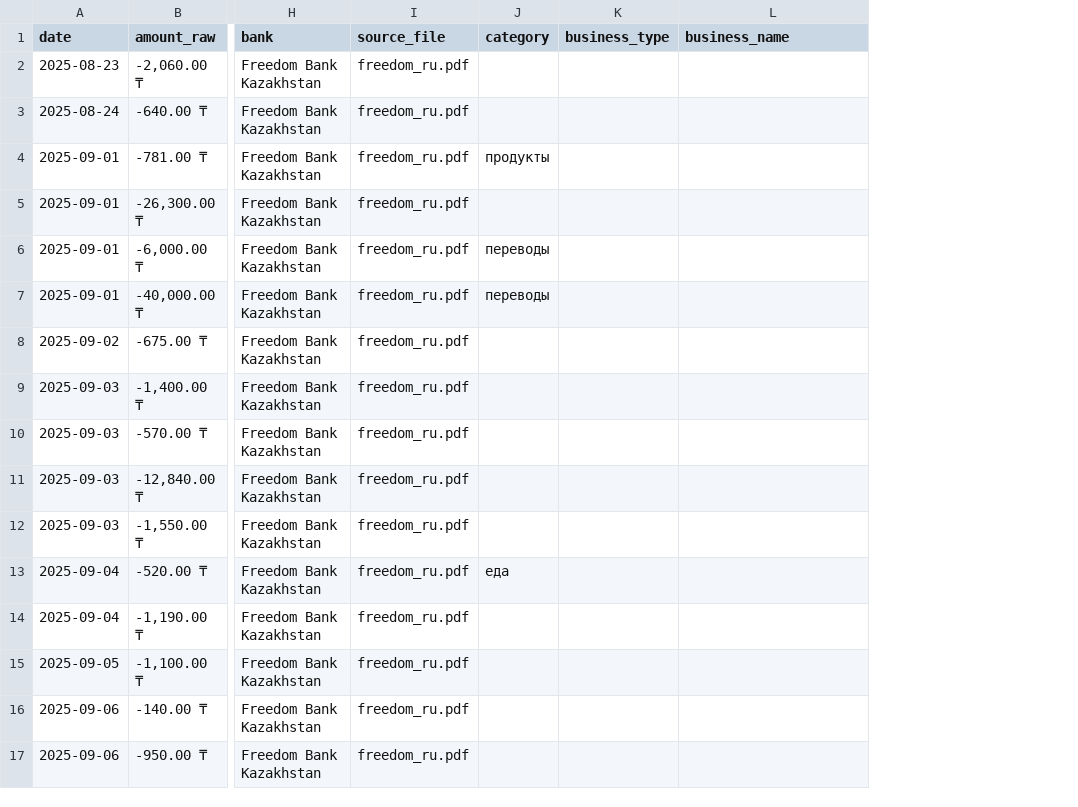
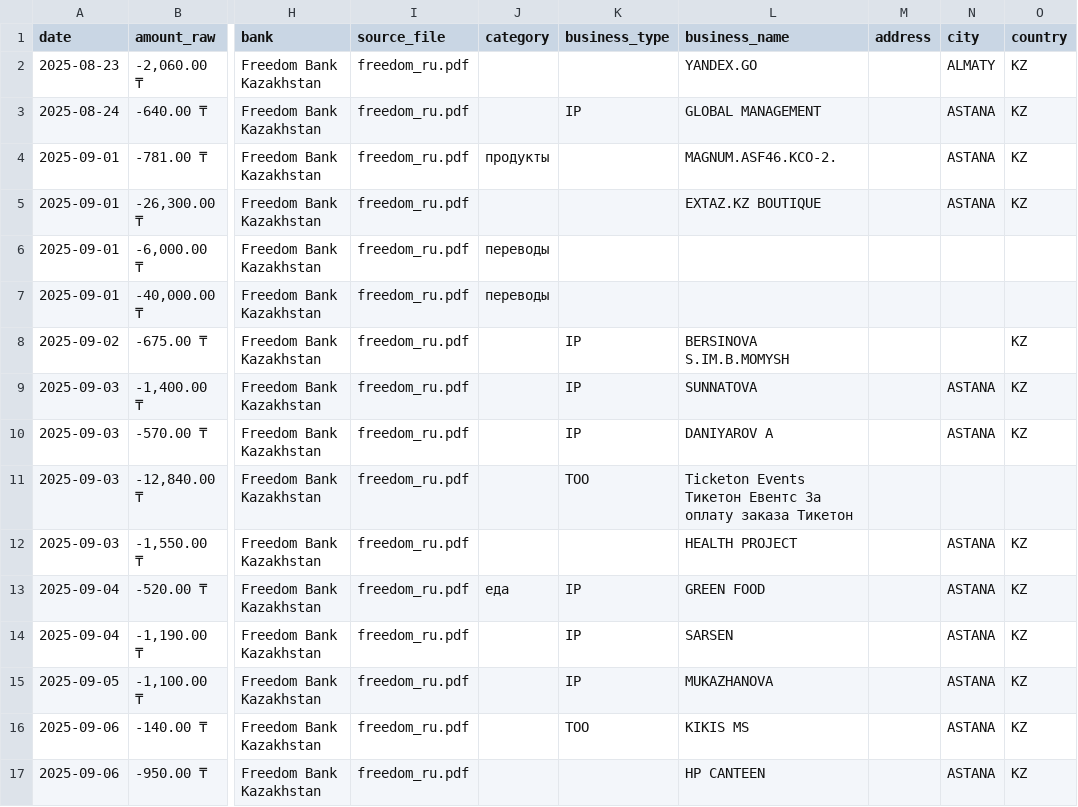
Before and after one commit to toqtamaGit/AI-Powered-Personal-Finance-Assistant, a CSV file: data/csvs_with_bname/freedom/freedom_ru_with_bname.csv, drawn as a sheet; only a part is shown, gaps mark what is left out; the diff names each change by its address in the sheet, - before the commit and + after, or states it on an @@ line.

```diff
--- a/data/csvs_with_bname/freedom/freedom_ru_with_bname.csv
+++ b/data/csvs_with_bname/freedom/freedom_ru_with_bname.csv
+column M (address), empty
+column N (city), rows 2-17: ALMATY | ASTANA | ASTANA | ASTANA |  |  |  | ASTANA | ASTANA |  | ASTANA | ASTANA | ASTANA | ASTANA | ASTANA | ASTANA
+column O (country), rows 2-17: KZ | KZ | KZ | KZ |  |  | KZ | KZ | KZ |  | KZ | KZ | KZ | KZ | KZ | KZ
-L2 (business_name): (empty)
+L2 (business_name): YANDEX.GO
-K3 (business_type): (empty)
+K3 (business_type): IP
-L3 (business_name): (empty)
+L3 (business_name): GLOBAL MANAGEMENT
-L4 (business_name): (empty)
+L4 (business_name): MAGNUM.ASF46.KCO-2.
-L5 (business_name): (empty)
+L5 (business_name): EXTAZ.KZ BOUTIQUE
-K8:K10 (business_type): (empty)
+K8:K10 (business_type): IP
-L8 (business_name): (empty)
+L8 (business_name): BERSINOVA S.IM.B.MOMYSH
-L9 (business_name): (empty)
+L9 (business_name): SUNNATOVA
-L10 (business_name): (empty)
+L10 (business_name): DANIYAROV A
-K11 (business_type): (empty)
+K11 (business_type): TOO
-L11 (business_name): (empty)
+L11 (business_name): Ticketon Events Тикетон Евентс За оплату заказа Тикетон
-L12 (business_name): (empty)
+L12 (business_name): HEALTH PROJECT
-K13:K15 (business_type): (empty)
+K13:K15 (business_type): IP
-L13 (business_name): (empty)
+L13 (business_name): GREEN FOOD
-L14 (business_name): (empty)
+L14 (business_name): SARSEN
-L15 (business_name): (empty)
+L15 (business_name): MUKAZHANOVA
-K16 (business_type): (empty)
+K16 (business_type): TOO
-L16 (business_name): (empty)
+L16 (business_name): KIKIS MS
-L17 (business_name): (empty)
+L17 (business_name): HP CANTEEN
```
Also changed, not shown: data/csvs_with_bname/freedom/freedom_en_with_bname.csv, 5 other files.
